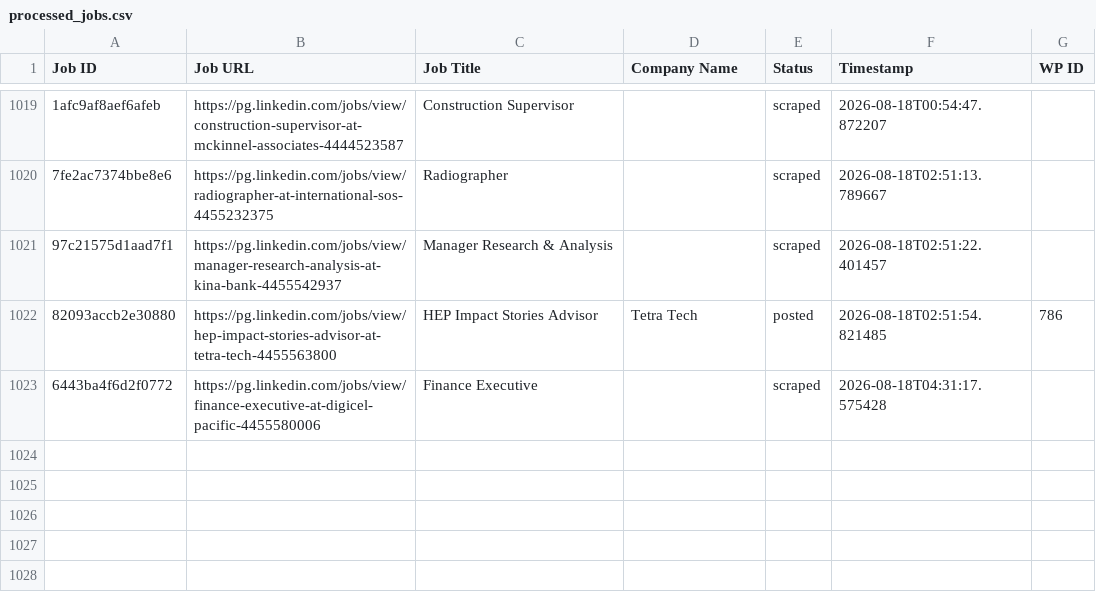
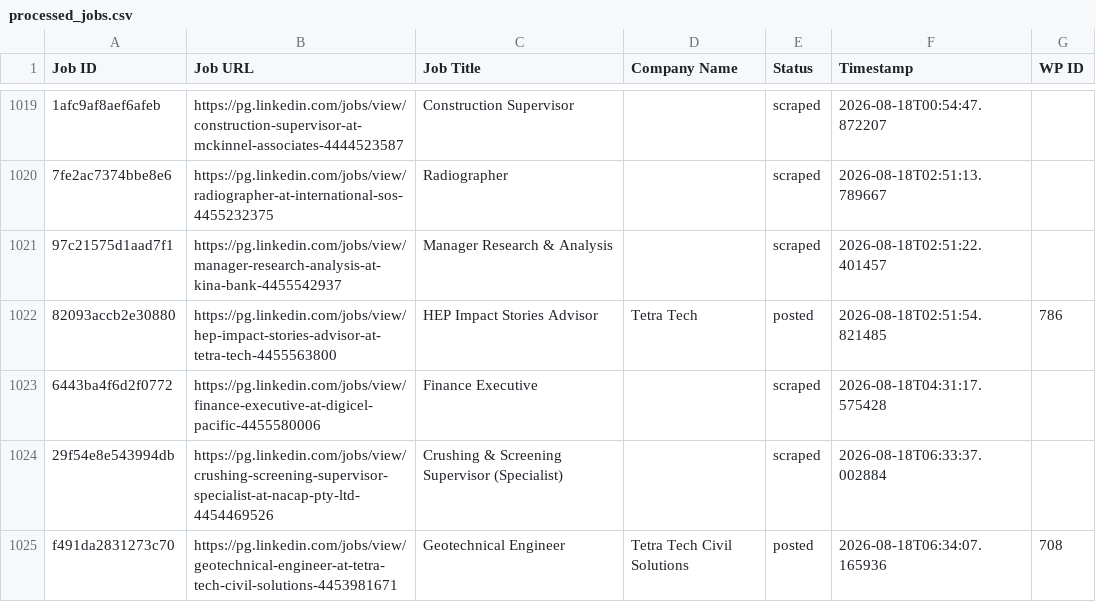
Before and after one commit to innovationinc2000/pg, a CSV file: processed_jobs.csv, drawn as a sheet; only a part is shown, gaps mark what is left out; the diff names each change by its address in the sheet, - before the commit and + after, or states it on an @@ line.

```diff
--- a/processed_jobs.csv
+++ b/processed_jobs.csv
+row 1024: 29f54e8e543994db | https://pg.linkedin.com/jobs/view/crushing-screening-supervisor-specialist-at-nacap-pty-ltd-4454469526 | Crushing & Screening Supervisor (Specialist) |  | scraped | 2026-08-18T06:33:37.002884
+row 1025: f491da2831273c70 | https://pg.linkedin.com/jobs/view/geotechnical-engineer-at-tetra-tech-civil-solutions-4453981671 | Geotechnical Engineer | Tetra Tech Civil Solutions | posted | 2026-08-18T06:34:07.165936 | 708
```
